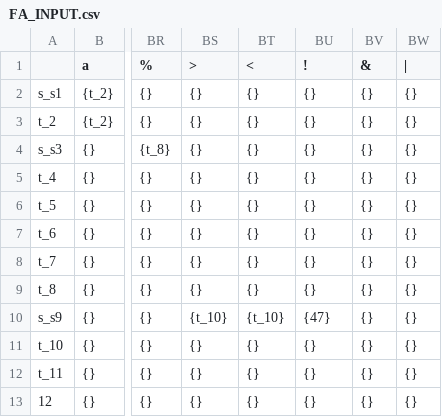
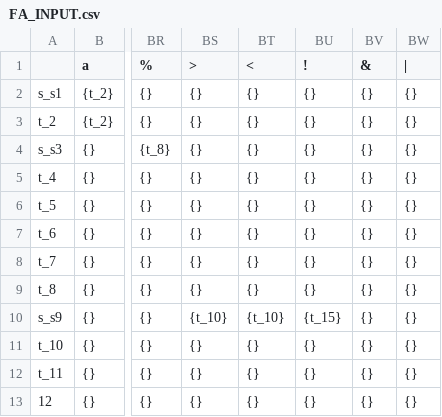
Before and after one commit to Shi-Yupeng/hit-complie-lab, a CSV file: source/FA_INPUT.csv, drawn as a sheet; only a part is shown, gaps mark what is left out; the diff names each change by its address in the sheet, - before the commit and + after, or states it on an @@ line.

```diff
--- a/source/FA_INPUT.csv
+++ b/source/FA_INPUT.csv
-BU10 (!): {47}
+BU10 (!): {t_15}
```
Also changed, not shown: 3 other files.
